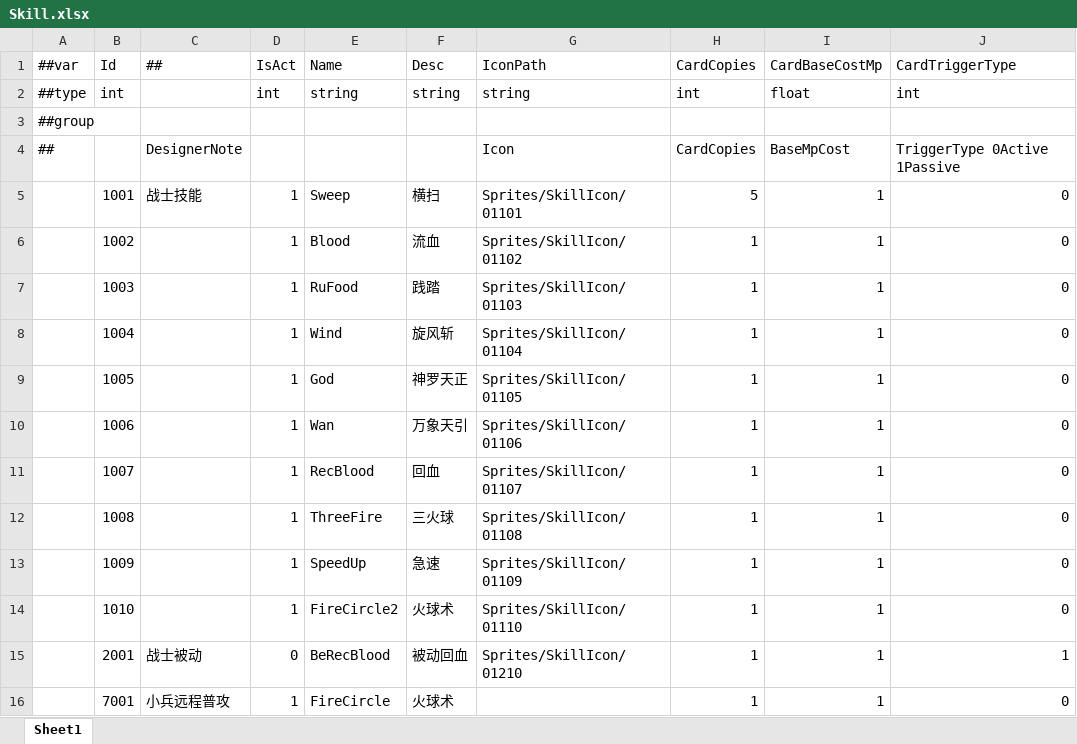
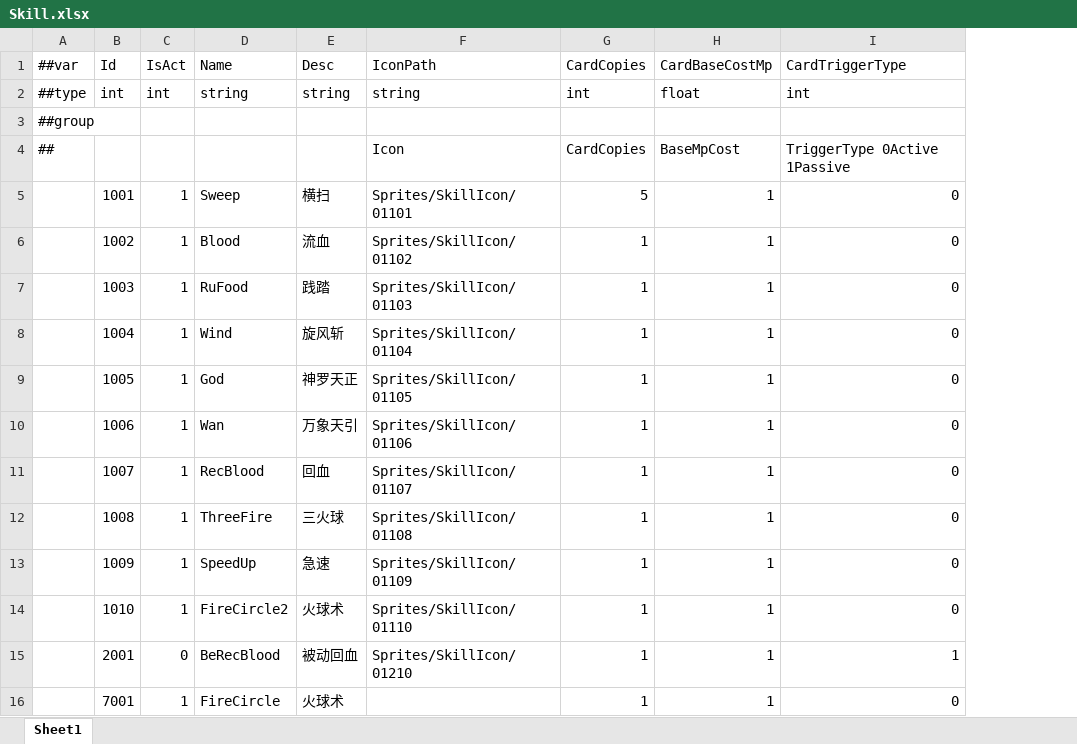
Before and after one commit to a38782615/GameDevelopmentKit, an Excel workbook: Design/Excel/ET/Datas/Game/Skill.xlsx, sheet Sheet1, drawn as a sheet; values as stored, in another font and other column widths than the file's, no borders; the diff names each change by its address in the sheet, - before the commit and + after, or states it on an @@ line.

```diff
--- a/Design/Excel/ET/Datas/Game/Skill.xlsx (sheet Sheet1)
+++ b/Design/Excel/ET/Datas/Game/Skill.xlsx (sheet Sheet1)
-column C (##), rows 4-16: DesignerNote | 战士技能 |  |  |  |  |  |  |  |  |  | 战士被动 | 小兵远程普攻
```
Also changed, not shown: Design/Excel/ET/Datas/Game/Hero.xlsx, Design/Excel/ET/Datas/Game/SkillAttribute.xlsx, 13 other files.
